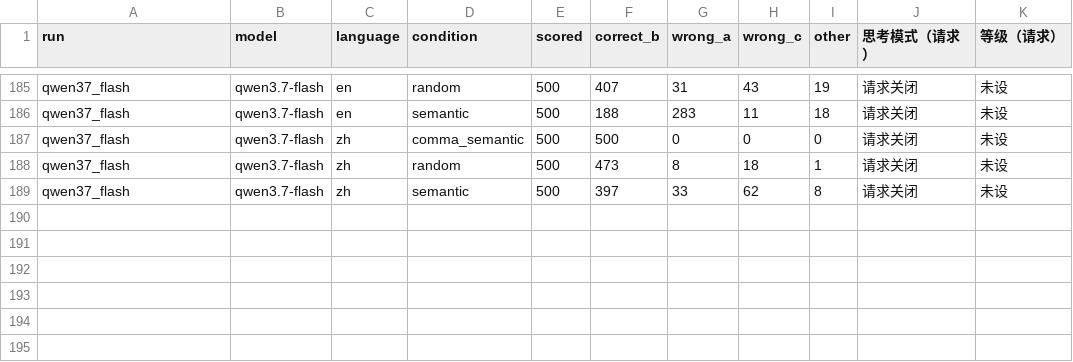
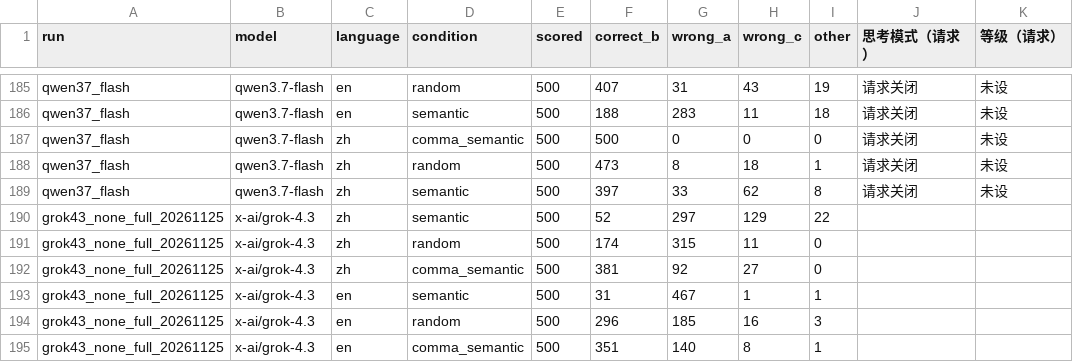
Before and after one commit to qt336/semantic-fusion, a CSV file: results/extended/conditions.csv, drawn as a sheet; only a part is shown, gaps mark what is left out; the diff names each change by its address in the sheet, - before the commit and + after, or states it on an @@ line.

```diff
--- a/results/extended/conditions.csv
+++ b/results/extended/conditions.csv
+row 190: grok43_none_full_20261125 | x-ai/grok-4.3 | zh | semantic | 500 | 52 | 297 | 129 | 22
+row 191: grok43_none_full_20261125 | x-ai/grok-4.3 | zh | random | 500 | 174 | 315 | 11 | 0
+row 192: grok43_none_full_20261125 | x-ai/grok-4.3 | zh | comma_semantic | 500 | 381 | 92 | 27 | 0
+row 193: grok43_none_full_20261125 | x-ai/grok-4.3 | en | semantic | 500 | 31 | 467 | 1 | 1
+row 194: grok43_none_full_20261125 | x-ai/grok-4.3 | en | random | 500 | 296 | 185 | 16 | 3
+row 195: grok43_none_full_20261125 | x-ai/grok-4.3 | en | comma_semantic | 500 | 351 | 140 | 8 | 1
```
Also changed, not shown: 5 other files.
